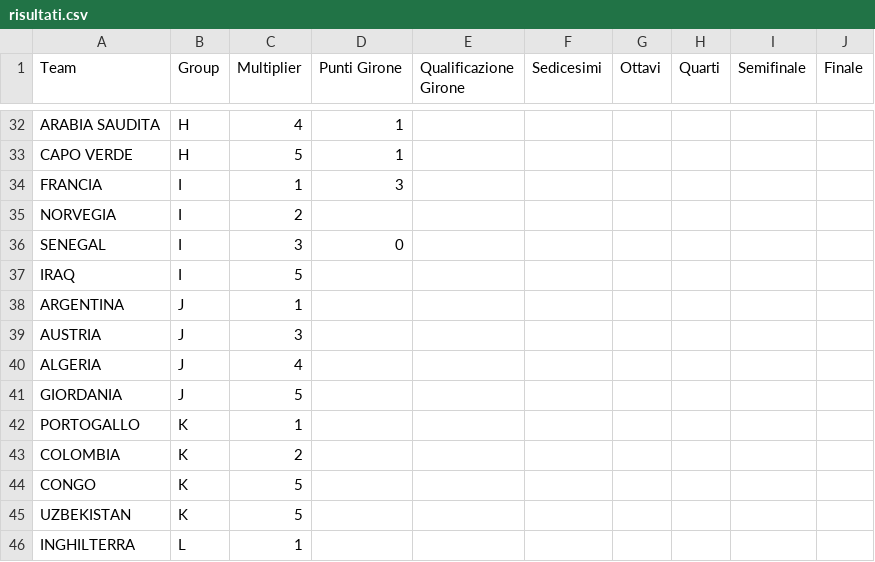
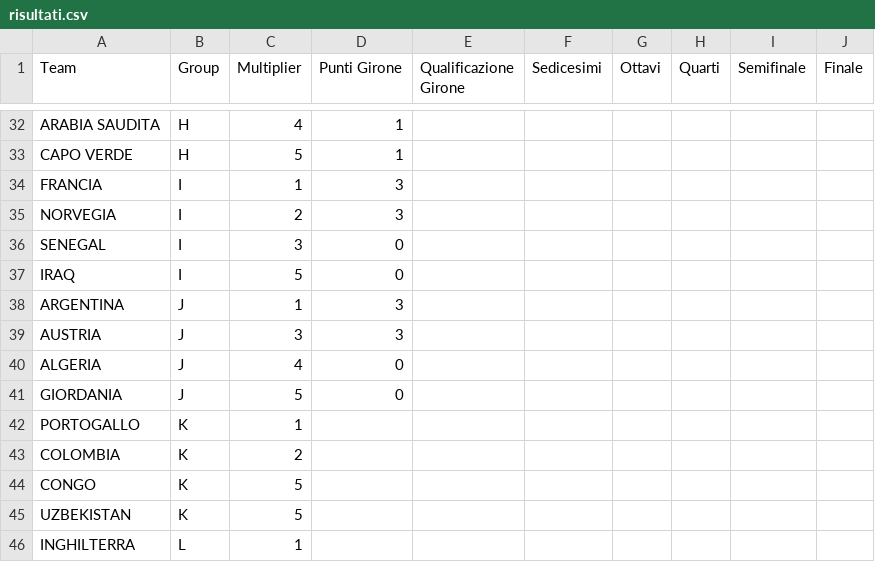
Before and after one commit to simonebenitozzi/totomondiale-tecnologica, a CSV file: public/resources/risultati.csv, drawn as a sheet; only a part is shown, gaps mark what is left out.

Commit message:
Update risultati.csv with new match results

```diff
--- a/public/resources/risultati.csv
+++ b/public/resources/risultati.csv
@@ -34,9 +34,9 @@ CAPO VERDE,H,5,1,,,,,,
 FRANCIA,I,1,3,,,,,,
-NORVEGIA,I,2,,,,,,,
+NORVEGIA,I,2,3,,,,,,
 SENEGAL,I,3,0,,,,,,
-IRAQ,I,5,,,,,,,
-ARGENTINA,J,1,,,,,,,
-AUSTRIA,J,3,,,,,,,
-ALGERIA,J,4,,,,,,,
-GIORDANIA,J,5,,,,,,,
+IRAQ,I,5,0,,,,,,
+ARGENTINA,J,1,3,,,,,,
+AUSTRIA,J,3,3,,,,,,
+ALGERIA,J,4,0,,,,,,
+GIORDANIA,J,5,0,,,,,,
 PORTOGALLO,K,1,,,,,,,
```
